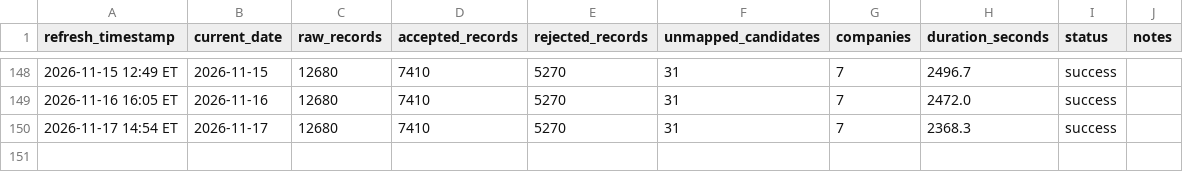
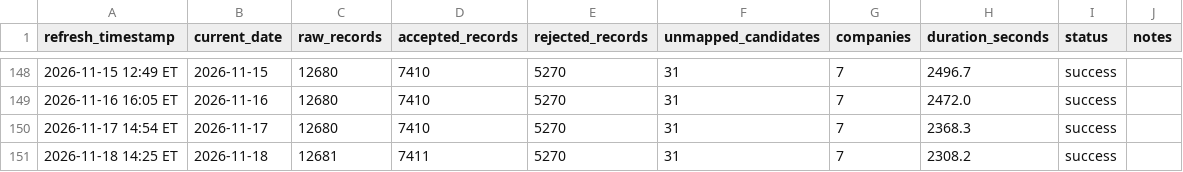
Before and after one commit to angadsethi01-dot/Angad, a CSV file: data/logs/refresh_log.csv, drawn as a sheet; only a part is shown, gaps mark what is left out; the diff names each change by its address in the sheet, - before the commit and + after, or states it on an @@ line.

```diff
--- a/data/logs/refresh_log.csv
+++ b/data/logs/refresh_log.csv
+row 151: 2026-11-18 14:25 ET | 2026-11-18 | 12681 | 7411 | 5270 | 31 | 7 | 2308.2 | success
```
Also changed, not shown: 4 other files.
